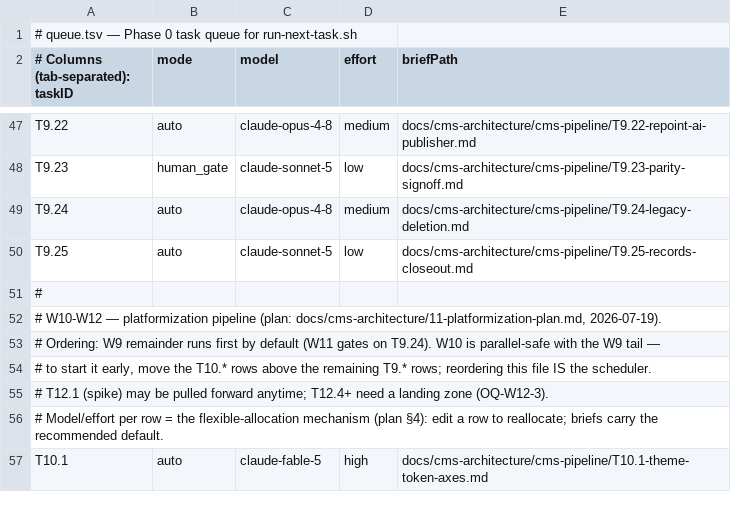
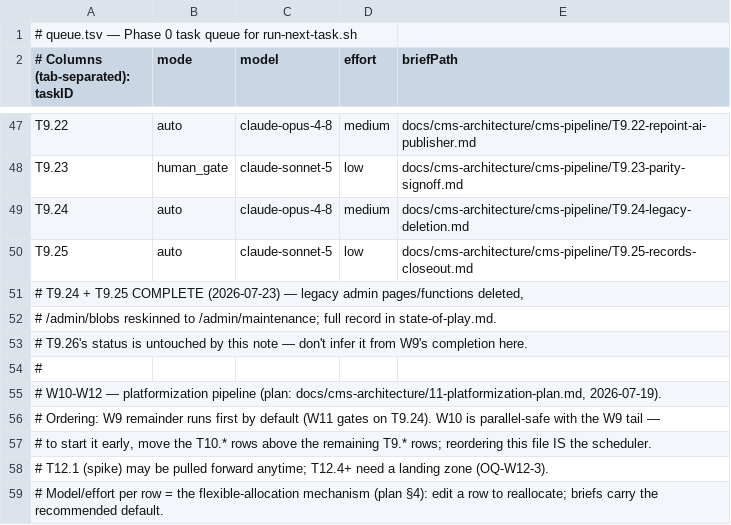
Before and after one commit to vreich-ui/Dr-Lurie-Blog, a TSV file: docs/cms-architecture/cms-pipeline/queue.tsv, drawn as a sheet; only a part is shown, gaps mark what is left out; the shorter side is filled out with more unchanged rows.

```diff
--- a/docs/cms-architecture/cms-pipeline/queue.tsv
+++ b/docs/cms-architecture/cms-pipeline/queue.tsv
@@ -50,2 +50,5 @@ T9.24	auto	claude-opus-4-8	medium	docs/cms-architecture/cms-pipeline/T9.24-legac
 T9.25	auto	claude-sonnet-5	low	docs/cms-architecture/cms-pipeline/T9.25-records-closeout.md
+# T9.24 + T9.25 COMPLETE (2026-07-23) — legacy admin pages/functions deleted,
+# /admin/blobs reskinned to /admin/maintenance; full record in state-of-play.md.
+# T9.26's status is untouched by this note — don't infer it from W9's completion here.
 #
```
Also changed, not shown: 4 other files.
